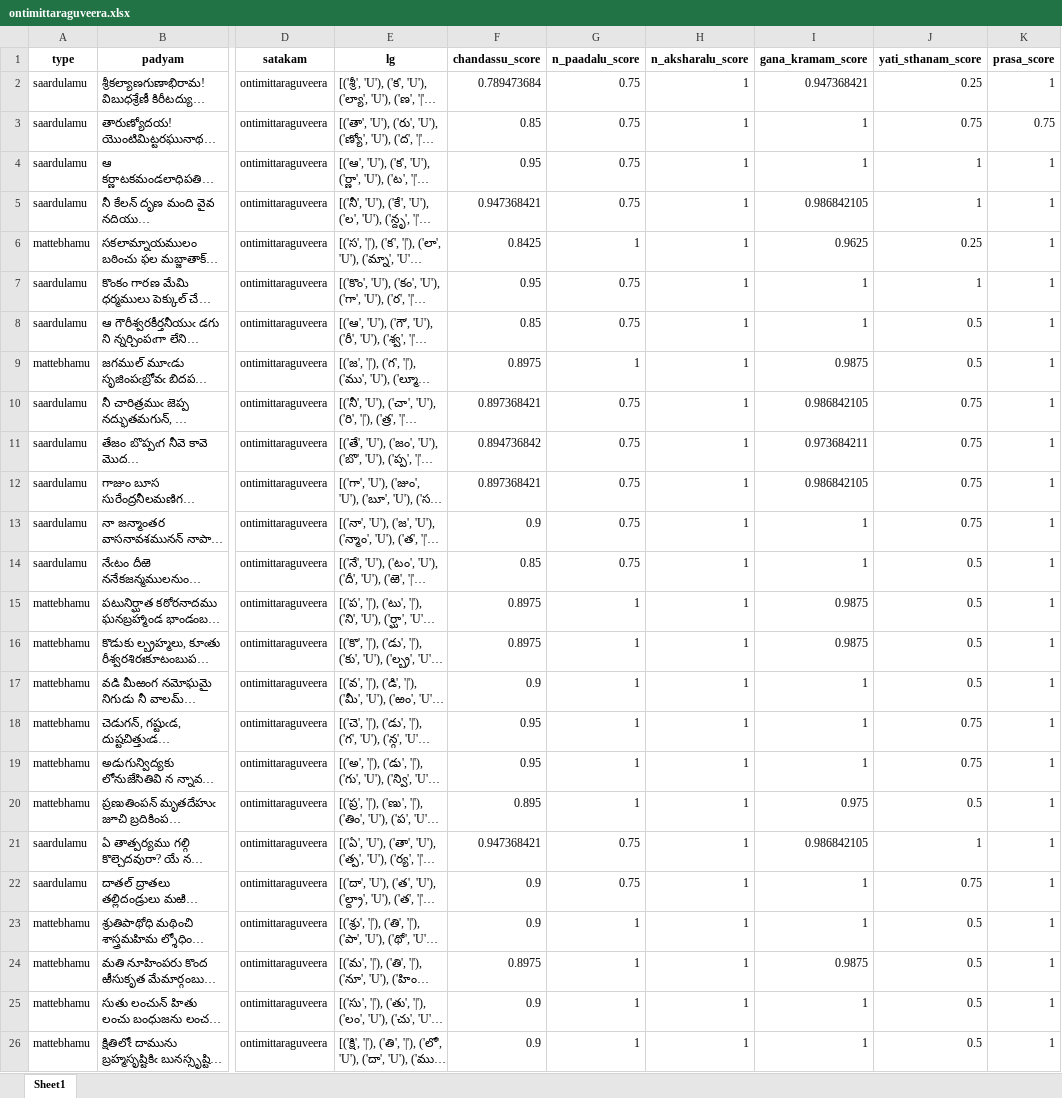
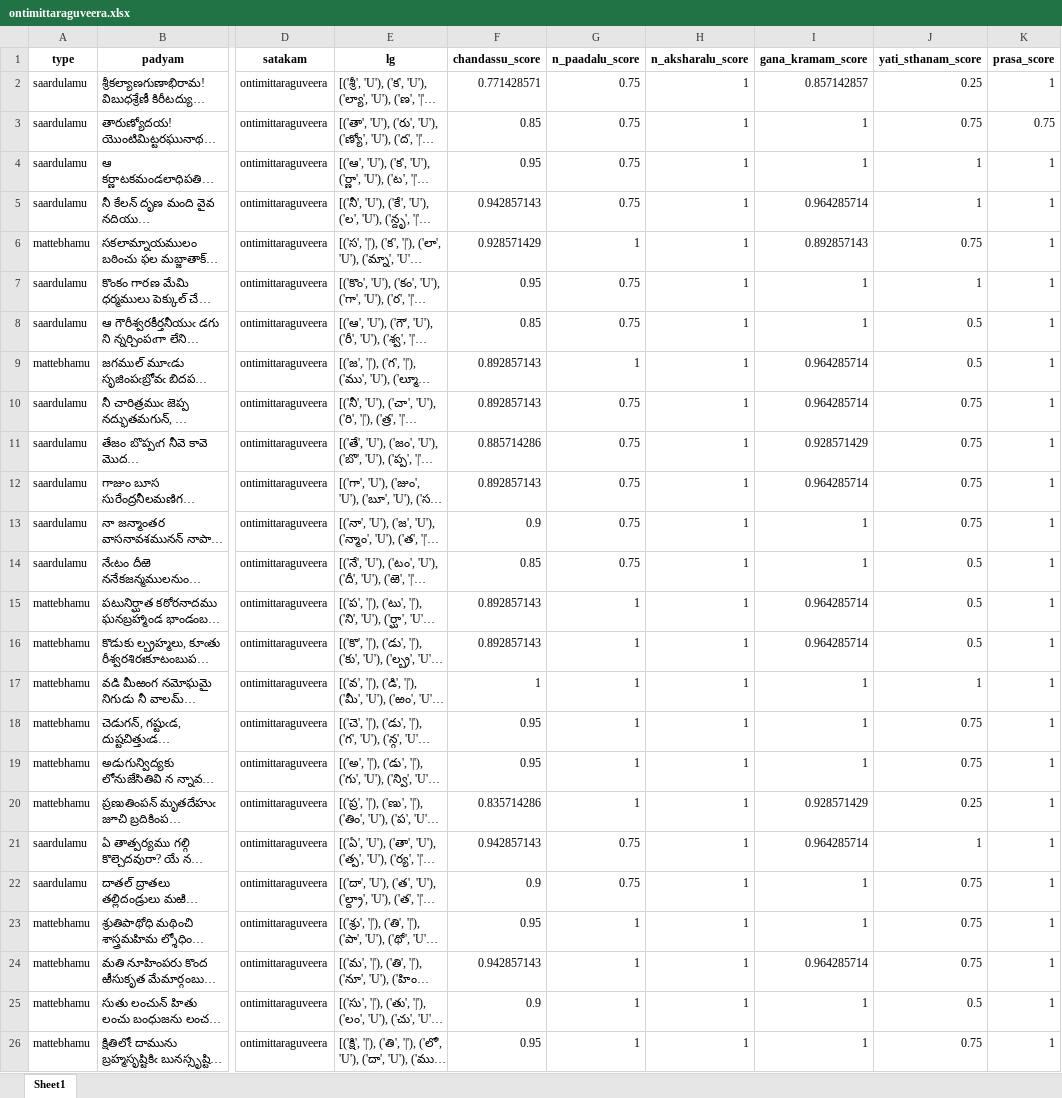
Before and after one commit to BodduSriPavan-111/chandassu, an Excel workbook: dataset/score/ontimittaraguveera.xlsx, sheet Sheet1, drawn as a sheet; only a part is shown, gaps mark what is left out; long unchanged cells end in …; values as stored, in another font and other column widths than the file's, no borders; the diff covers the shown part only; the diff names each change by its address in the sheet, - before the commit and + after, or states it on an @@ line.

```diff
--- a/dataset/score/ontimittaraguveera.xlsx (sheet Sheet1)
+++ b/dataset/score/ontimittaraguveera.xlsx (sheet Sheet1)
-F2 (chandassu_score): 0.789473684
+F2 (chandassu_score): 0.771428571
-I2 (gana_kramam_score): 0.947368421
+I2 (gana_kramam_score): 0.857142857
-F5 (chandassu_score): 0.947368421
+F5 (chandassu_score): 0.942857143
-I5 (gana_kramam_score): 0.986842105
+I5 (gana_kramam_score): 0.964285714
-F6 (chandassu_score): 0.8425
+F6 (chandassu_score): 0.928571429
-I6 (gana_kramam_score): 0.9625
+I6 (gana_kramam_score): 0.892857143
-J6 (yati_sthanam_score): 0.25
+J6 (yati_sthanam_score): 0.75
-F9 (chandassu_score): 0.8975
+F9 (chandassu_score): 0.892857143
-I9 (gana_kramam_score): 0.9875
+I9 (gana_kramam_score): 0.964285714
-F10 (chandassu_score): 0.897368421
+F10 (chandassu_score): 0.892857143
-I10 (gana_kramam_score): 0.986842105
+I10 (gana_kramam_score): 0.964285714
-F11 (chandassu_score): 0.894736842
+F11 (chandassu_score): 0.885714286
-I11 (gana_kramam_score): 0.973684211
+I11 (gana_kramam_score): 0.928571429
-F12 (chandassu_score): 0.897368421
+F12 (chandassu_score): 0.892857143
-I12 (gana_kramam_score): 0.986842105
+I12 (gana_kramam_score): 0.964285714
-F15:F16 (chandassu_score): 0.8975
+F15:F16 (chandassu_score): 0.892857143
-I15:I16 (gana_kramam_score): 0.9875
+I15:I16 (gana_kramam_score): 0.964285714
-F17 (chandassu_score): 0.9
+F17 (chandassu_score): 1
-J17 (yati_sthanam_score): 0.5
+J17 (yati_sthanam_score): 1
-F20 (chandassu_score): 0.895
+F20 (chandassu_score): 0.835714286
-I20 (gana_kramam_score): 0.975
+I20 (gana_kramam_score): 0.928571429
-J20 (yati_sthanam_score): 0.5
+J20 (yati_sthanam_score): 0.25
-F21 (chandassu_score): 0.947368421
+F21 (chandassu_score): 0.942857143
-I21 (gana_kramam_score): 0.986842105
+I21 (gana_kramam_score): 0.964285714
-F23 (chandassu_score): 0.9
+F23 (chandassu_score): 0.95
-J23:J24 (yati_sthanam_score): 0.5
+J23:J24 (yati_sthanam_score): 0.75
-F24 (chandassu_score): 0.8975
+F24 (chandassu_score): 0.942857143
-I24 (gana_kramam_score): 0.9875
+I24 (gana_kramam_score): 0.964285714
-F26 (chandassu_score): 0.9
+F26 (chandassu_score): 0.95
-J26 (yati_sthanam_score): 0.5
+J26 (yati_sthanam_score): 0.75
```
Also changed, not shown: 150 edited cells elsewhere in this sheet, dataset/score/bharga.xlsx, dataset/score/devakinandana.xlsx, 19 other files.
